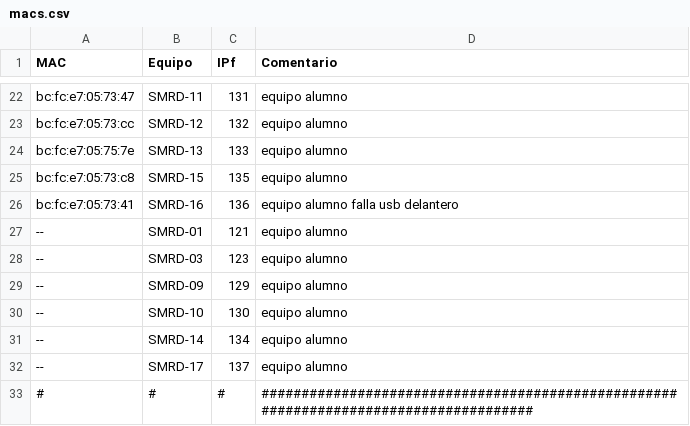
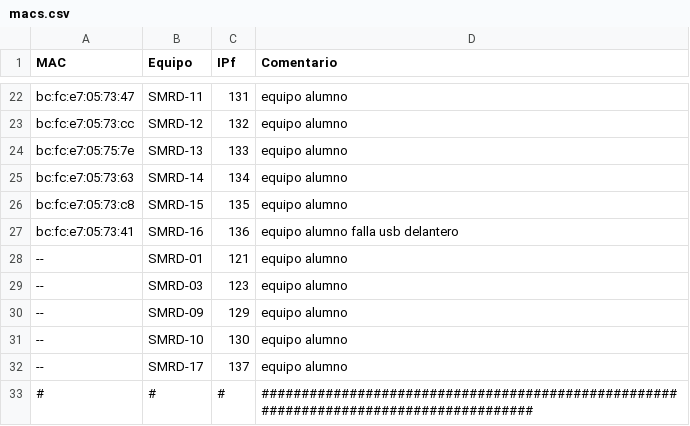
Before and after one commit to victormuelacarriles/IAC-IESMHP, a CSV file: macs.csv, drawn as a sheet; only a part is shown, gaps mark what is left out; removed rows and columns are numbered as before the commit, all else as after; the diff names each change by its address in the sheet, - before the commit and + after, or states it on an @@ line.

Commit message:
modified:   macs.csv (+12)

```diff
--- a/macs.csv
+++ b/macs.csv
+row 25: bc:fc:e7:05:73:63 | SMRD-14 | 134 | equipo alumno
-row 31: -- | SMRD-14 | 134 | equipo alumno
```
